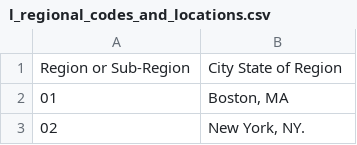
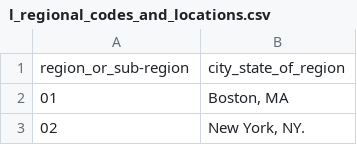
Before and after one commit to labordata/CHIPS, a CSV file: raw/l_regional_codes_and_locations.csv, drawn as a sheet; only a part is shown.

```diff
--- a/raw/l_regional_codes_and_locations.csv
+++ b/raw/l_regional_codes_and_locations.csv
@@ -1,2 +1,2 @@
-Region or Sub-Region,City State of Region
+region_or_sub-region,city_state_of_region
 01,"Boston, MA"
```
Also changed, not shown: raw/l_allegations.csv, raw/l_c_case_closing.csv, 10 other files.
